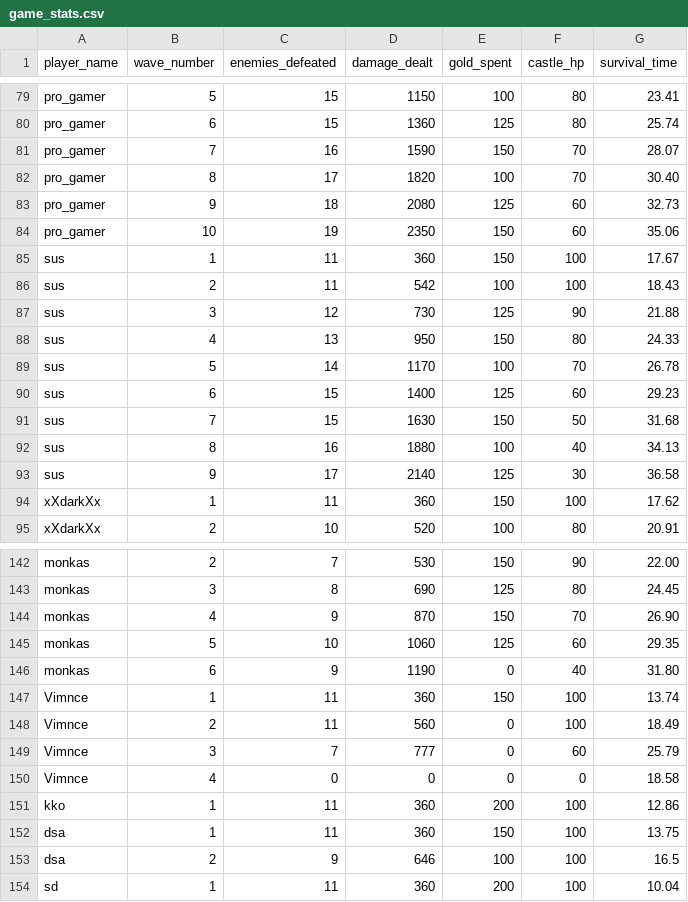
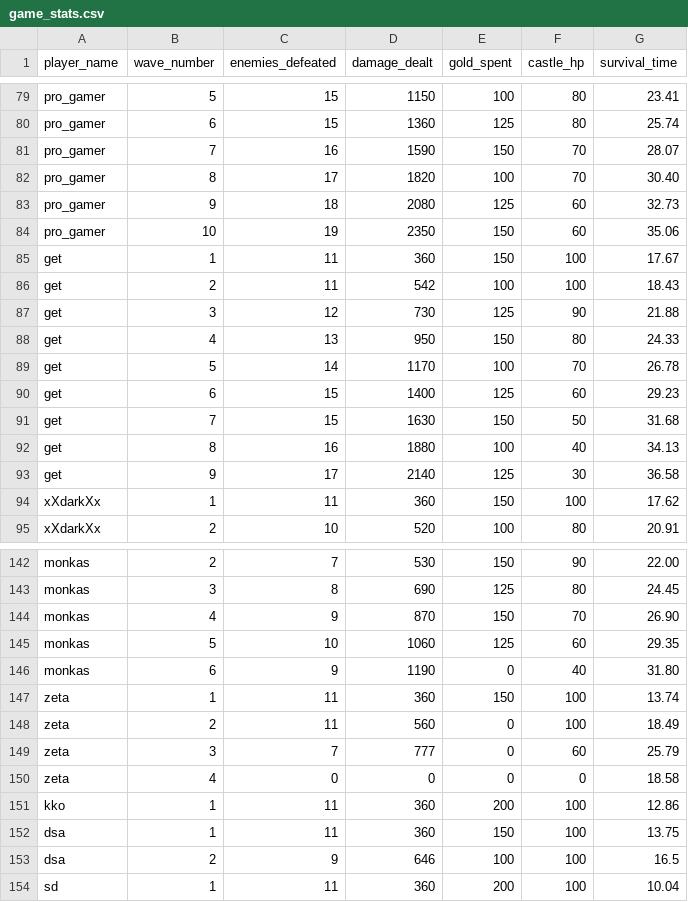
Before and after one commit to thanutdit-ku/GameYear1Project, a CSV file: data/game_stats.csv, drawn as a sheet; only a part is shown, gaps mark what is left out; the diff covers the shown part only.

```diff
--- a/data/game_stats.csv
+++ b/data/game_stats.csv
@@ -84,11 +84,11 @@ pro_gamer,9,18,2080,125,60,32.73
 pro_gamer,10,19,2350,150,60,35.06
-sus,1,11,360,150,100,17.67
-sus,2,11,542,100,100,18.43
-sus,3,12,730,125,90,21.88
-sus,4,13,950,150,80,24.33
-sus,5,14,1170,100,70,26.78
-sus,6,15,1400,125,60,29.23
-sus,7,15,1630,150,50,31.68
-sus,8,16,1880,100,40,34.13
-sus,9,17,2140,125,30,36.58
+get,1,11,360,150,100,17.67
+get,2,11,542,100,100,18.43
+get,3,12,730,125,90,21.88
+get,4,13,950,150,80,24.33
+get,5,14,1170,100,70,26.78
+get,6,15,1400,125,60,29.23
+get,7,15,1630,150,50,31.68
+get,8,16,1880,100,40,34.13
+get,9,17,2140,125,30,36.58
 xXdarkXx,1,11,360,150,100,17.62
@@ -146,6 +146,6 @@ monkas,5,10,1060,125,60,29.35
 monkas,6,9,1190,0,40,31.80
-Vimnce,1,11,360,150,100,13.74
-Vimnce,2,11,560,0,100,18.49
-Vimnce,3,7,777,0,60,25.79
-Vimnce,4,0,0,0,0,18.58
+zeta,1,11,360,150,100,13.74
+zeta,2,11,560,0,100,18.49
+zeta,3,7,777,0,60,25.79
+zeta,4,0,0,0,0,18.58
 kko,1,11,360,200,100,12.86
```
Also changed, not shown: 20 edited cells elsewhere in this file, 8 other files.
